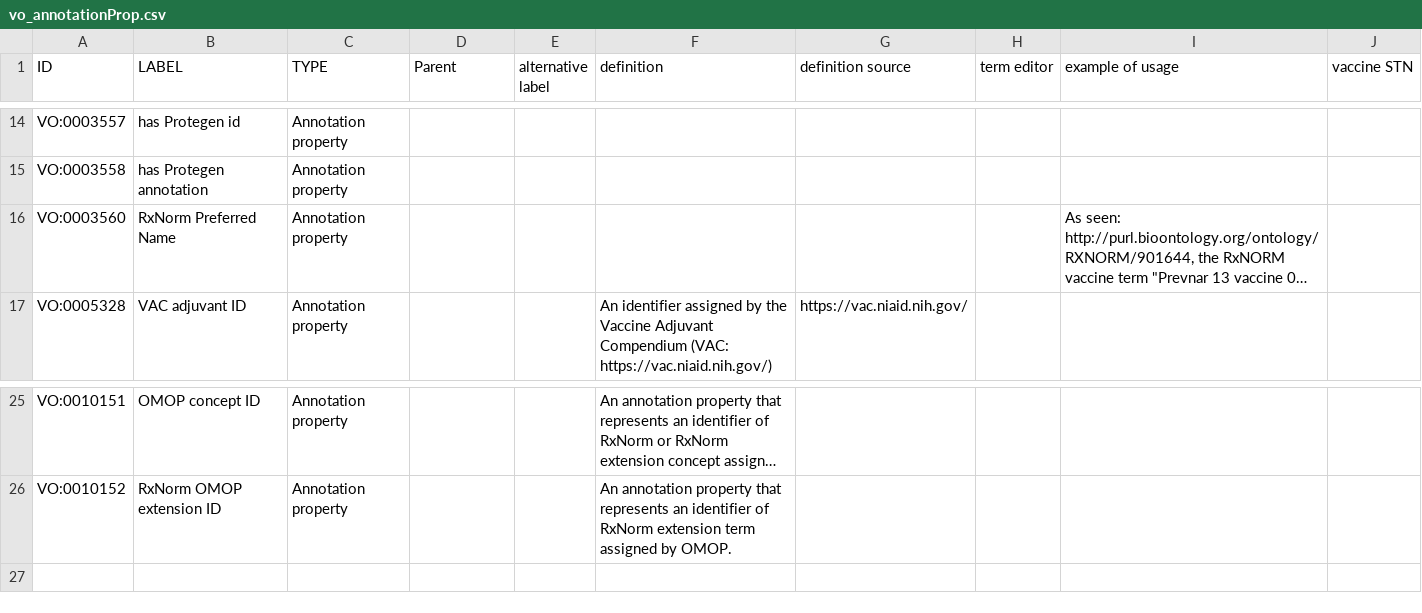
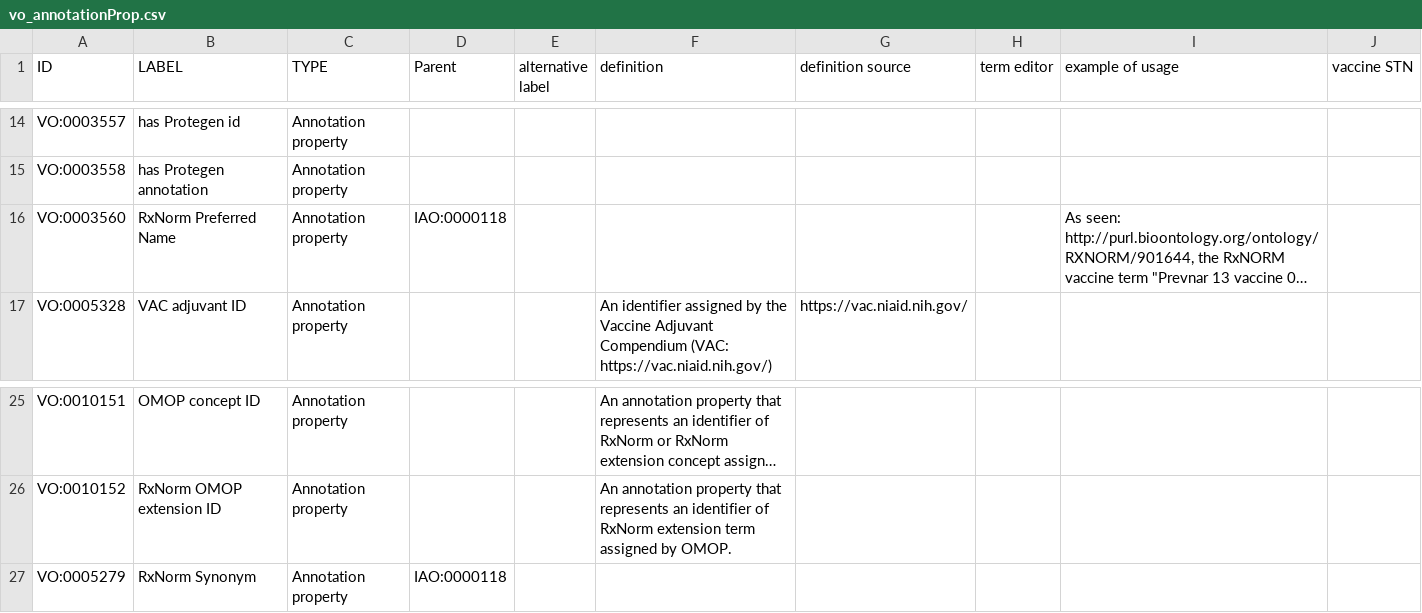
Before and after one commit to vaccineontology/VO, a CSV file: src/templates/vo_annotationProp.csv, drawn as a sheet; only a part is shown, gaps mark what is left out; long unchanged cells end in …; the diff names each change by its address in the sheet, - before the commit and + after, or states it on an @@ line.

Commit message:
updated VO and RxNorm and RxNorm extension mappings

```diff
--- a/src/templates/vo_annotationProp.csv
+++ b/src/templates/vo_annotationProp.csv
-D16 (Parent): (empty)
+D16 (Parent): IAO:0000118
+row 27: VO:0005279 | RxNorm Synonym | Annotation property | IAO:0000118
```
Also changed, not shown: 7 other files.
